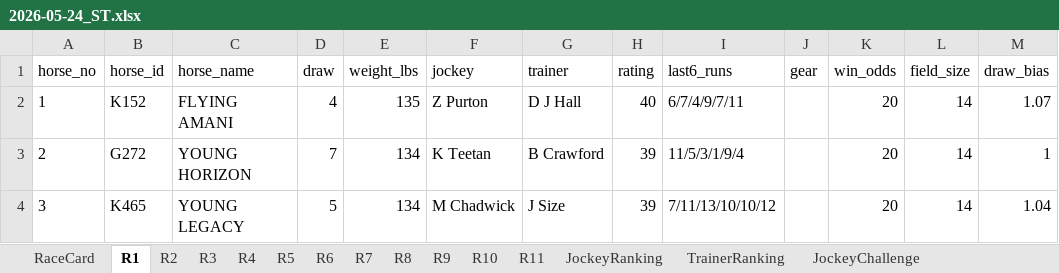
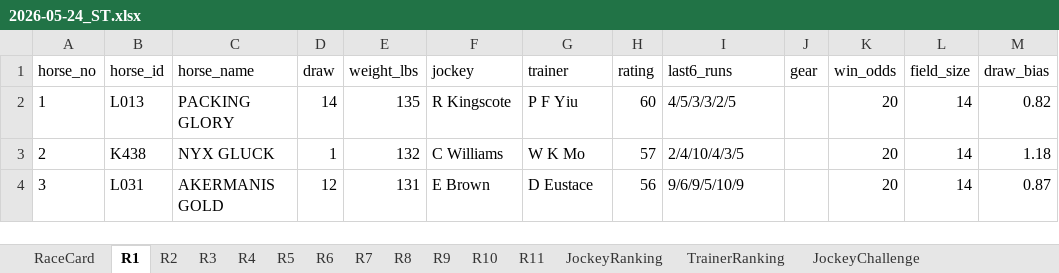
Before and after one commit to a40856/Claudehkjc, an Excel workbook: data/raw/2026-05-24_ST.xlsx, sheet R1, drawn as a sheet; only a part is shown; values as stored, in another font and other column widths than the file's, no borders; the diff covers the shown part only; the diff names each change by its address in the sheet, - before the commit and + after, or states it on an @@ line.

```diff
--- a/data/raw/2026-05-24_ST.xlsx (sheet R1)
+++ b/data/raw/2026-05-24_ST.xlsx (sheet R1)
-B2 (horse_id): K152
+B2 (horse_id): L013
-C2 (horse_name): FLYING AMANI
+C2 (horse_name): PACKING GLORY
-D2 (draw): 4
+D2 (draw): 14
-F2 (jockey): Z Purton
+F2 (jockey): R Kingscote
-G2 (trainer): D J Hall
+G2 (trainer): P F Yiu
-H2 (rating): 40
+H2 (rating): 60
-I2 (last6_runs): 6/7/4/9/7/11
+I2 (last6_runs): 4/5/3/3/2/5
-M2 (draw_bias): 1.07
+M2 (draw_bias): 0.82
-B3 (horse_id): G272
+B3 (horse_id): K438
-C3 (horse_name): YOUNG HORIZON
+C3 (horse_name): NYX GLUCK
-D3 (draw): 7
+D3 (draw): 1
-E3 (weight_lbs): 134
+E3 (weight_lbs): 132
-F3 (jockey): K Teetan
+F3 (jockey): C Williams
-G3 (trainer): B Crawford
+G3 (trainer): W K Mo
-H3 (rating): 39
+H3 (rating): 57
-I3 (last6_runs): 11/5/3/1/9/4
+I3 (last6_runs): 2/4/10/4/3/5
-M3 (draw_bias): 1
+M3 (draw_bias): 1.18
-B4 (horse_id): K465
+B4 (horse_id): L031
-C4 (horse_name): YOUNG LEGACY
+C4 (horse_name): AKERMANIS GOLD
-D4 (draw): 5
+D4 (draw): 12
-E4 (weight_lbs): 134
+E4 (weight_lbs): 131
-F4 (jockey): M Chadwick
+F4 (jockey): E Brown
-G4 (trainer): J Size
+G4 (trainer): D Eustace
-H4 (rating): 39
+H4 (rating): 56
-I4 (last6_runs): 7/11/13/10/10/12
+I4 (last6_runs): 9/6/9/5/10/9
-M4 (draw_bias): 1.04
+M4 (draw_bias): 0.87
```
Also changed, not shown: 98 edited cells elsewhere in this sheet, sheet RaceCard, docs/data/raw/2026-05-24_ST.xlsx, 1 other file.
